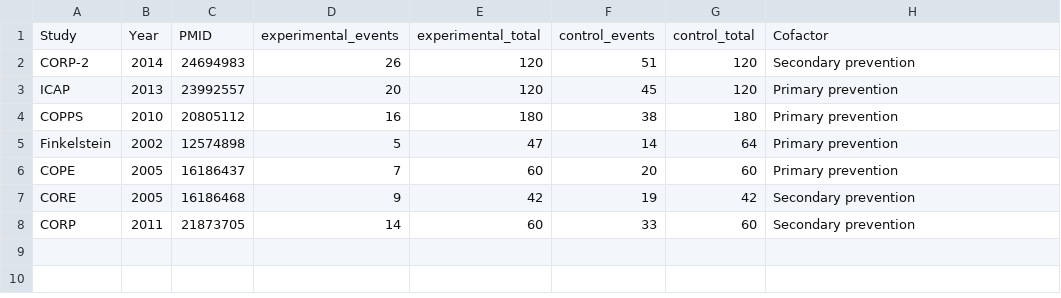
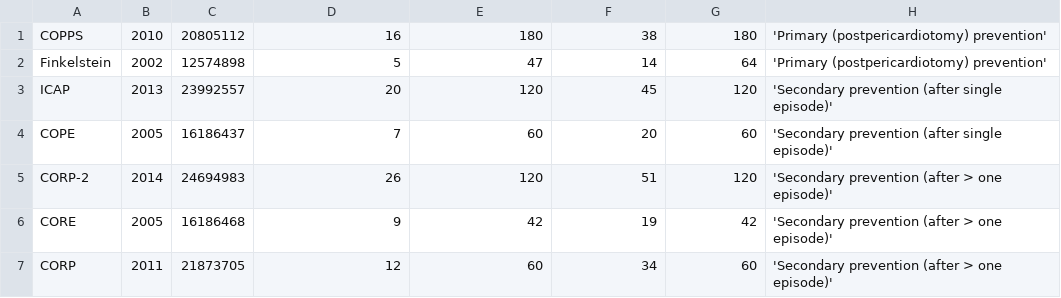
Before and after one commit to openMetaAnalysis/Stenting-for-renal-artery-stenosis, a CSV file: data/all trials.csv, drawn as a sheet.

Commit message:
Update all trials.csv

```diff
--- a/data/all trials.csv
+++ b/data/all trials.csv
@@ -1,8 +1,7 @@
-Study,Year,PMID, experimental_events, experimental_total, control_events, control_total, Cofactor
-CORP-2, 2014, 24694983, 26,120,51,120, Secondary prevention
-ICAP,2013,23992557,20,120,45,120, Primary prevention
-COPPS,2010,20805112,16,180,38,180, Primary prevention
-Finkelstein,2002,12574898,5,47,14,64, Primary prevention
-COPE,2005,16186437,7,60,20,60, Primary prevention
-CORE,2005,16186468,9,42,19,42, Secondary prevention
-CORP,2011,21873705,14,60,33,60, Secondary prevention
+COPPS, 2010, 20805112, 16, 180, 38, 180, 'Primary (postpericardiotomy) prevention',
+Finkelstein, 2002, 12574898, 5, 47, 14, 64, 'Primary (postpericardiotomy) prevention',
+ICAP, 2013, 23992557, 20, 120, 45, 120, 'Secondary prevention (after single episode)',
+COPE, 2005, 16186437, 7, 60, 20, 60, 'Secondary prevention (after single episode)',
+CORP-2, 2014, 24694983, 26,120,51,120, 'Secondary prevention (after > one episode)',
+CORE, 2005, 16186468, 9, 42, 19, 42, 'Secondary prevention (after > one episode)',
+CORP, 2011, 21873705, 12, 60, 34, 60, 'Secondary prevention (after > one episode)',
```
